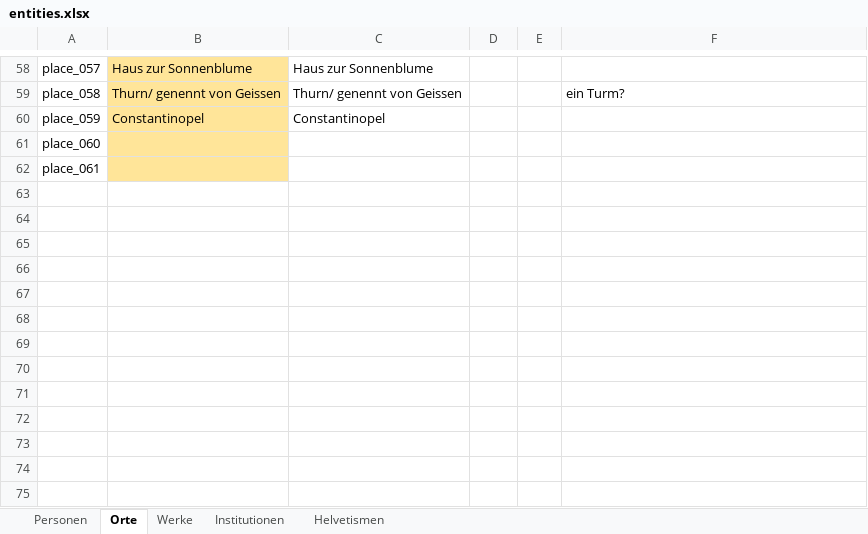
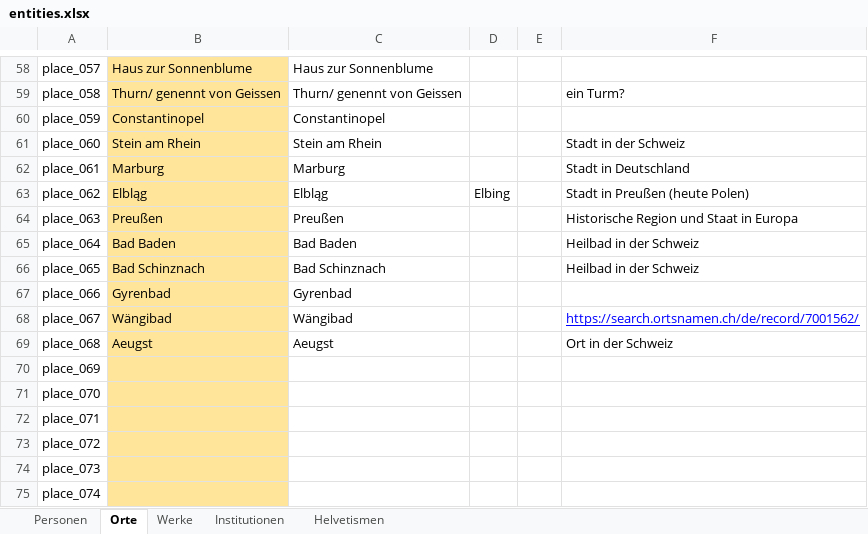
Before and after one commit to DHBern/simler_data, an Excel workbook: gsheet/xlsx/entities.xlsx, sheet Orte, drawn as a sheet; only a part is shown, gaps mark what is left out; values as stored, in another font and other column widths than the file's, no borders; charts and pictures and table styles not drawn; the diff names each change by its address in the sheet, - before the commit and + after, or states it on an @@ line.

```diff
--- a/gsheet/xlsx/entities.xlsx (sheet Orte)
+++ b/gsheet/xlsx/entities.xlsx (sheet Orte)
-B61: (empty)
+B61: Stein am Rhein
-C61: (empty)
+C61: Stein am Rhein
-F61: (empty)
+F61: Stadt in der Schweiz
-B62: (empty)
+B62: Marburg
-C62: (empty)
+C62: Marburg
-F62: (empty)
+F62: Stadt in Deutschland
+row 63: place_062 | Elbląg | Elbląg | Elbing |  | Stadt in Preußen (heute Polen)
+row 64: place_063 | Preußen | Preußen |  |  | Historische Region und Staat in Europa
+row 65: place_064 | Bad Baden | Bad Baden |  |  | Heilbad in der Schweiz
+row 66: place_065 | Bad Schinznach | Bad Schinznach |  |  | Heilbad in der Schweiz
+row 67: place_066 | Gyrenbad | Gyrenbad
+row 68: place_067 | Wängibad | Wängibad |  |  | https://search.ortsnamen.ch/de/record/7001562/
+row 69: place_068 | Aeugst | Aeugst |  |  | Ort in der Schweiz
+row 70: place_069
+row 71: place_070
+row 72: place_071
+row 73: place_072
+row 74: place_073
+row 75: place_074
```
Also changed, not shown: sheet Personen.
